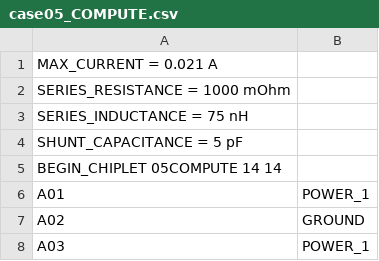
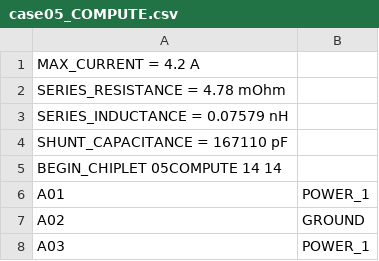
Before and after one commit to hankshyu/PowerX, a CSV file: inputs/case05/case05_COMPUTE.csv, drawn as a sheet; only a part is shown.

```diff
--- a/inputs/case05/case05_COMPUTE.csv
+++ b/inputs/case05/case05_COMPUTE.csv
@@ -1,5 +1,5 @@
-MAX_CURRENT = 0.021 A
-SERIES_RESISTANCE = 1000 mOhm
-SERIES_INDUCTANCE = 75 nH
-SHUNT_CAPACITANCE = 5 pF
+MAX_CURRENT = 4.2 A
+SERIES_RESISTANCE = 4.78 mOhm
+SERIES_INDUCTANCE = 0.07579 nH
+SHUNT_CAPACITANCE = 167110 pF
 BEGIN_CHIPLET 05COMPUTE 14 14
```
Also changed, not shown: inputs/case05/case05_C4.csv, inputs/case05/case05_IO.csv, 19 other files.
